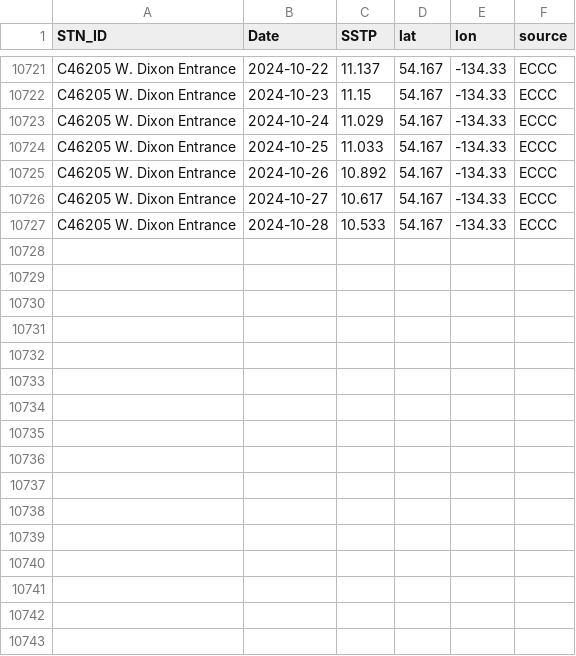
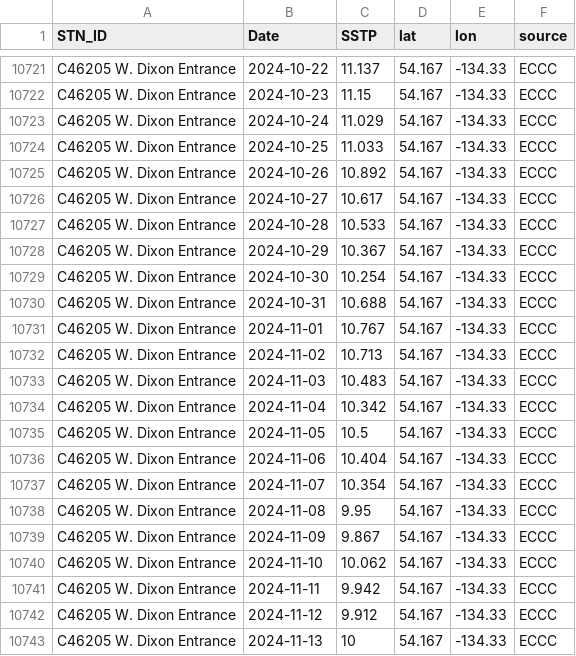
Before and after one commit to IOS-OSD-DPG/Pacific_SST_Monitoring, a CSV file: data/buoy_ST_daily/ECCC_Buoy_ST_Daily_Avg_C46205_W_Dixon_Entrance.csv, drawn as a sheet; only a part is shown, gaps mark what is left out; the diff names each change by its address in the sheet, - before the commit and + after, or states it on an @@ line.

```diff
--- a/data/buoy_ST_daily/ECCC_Buoy_ST_Daily_Avg_C46205_W_Dixon_Entrance.csv
+++ b/data/buoy_ST_daily/ECCC_Buoy_ST_Daily_Avg_C46205_W_Dixon_Entrance.csv
+row 10728: C46205 W. Dixon Entrance | 2024-10-29 | 10.367 | 54.167 | -134.33 | ECCC
+row 10729: C46205 W. Dixon Entrance | 2024-10-30 | 10.254 | 54.167 | -134.33 | ECCC
+row 10730: C46205 W. Dixon Entrance | 2024-10-31 | 10.688 | 54.167 | -134.33 | ECCC
+row 10731: C46205 W. Dixon Entrance | 2024-11-01 | 10.767 | 54.167 | -134.33 | ECCC
+row 10732: C46205 W. Dixon Entrance | 2024-11-02 | 10.713 | 54.167 | -134.33 | ECCC
+row 10733: C46205 W. Dixon Entrance | 2024-11-03 | 10.483 | 54.167 | -134.33 | ECCC
+row 10734: C46205 W. Dixon Entrance | 2024-11-04 | 10.342 | 54.167 | -134.33 | ECCC
+row 10735: C46205 W. Dixon Entrance | 2024-11-05 | 10.5 | 54.167 | -134.33 | ECCC
+row 10736: C46205 W. Dixon Entrance | 2024-11-06 | 10.404 | 54.167 | -134.33 | ECCC
+row 10737: C46205 W. Dixon Entrance | 2024-11-07 | 10.354 | 54.167 | -134.33 | ECCC
+row 10738: C46205 W. Dixon Entrance | 2024-11-08 | 9.95 | 54.167 | -134.33 | ECCC
+row 10739: C46205 W. Dixon Entrance | 2024-11-09 | 9.867 | 54.167 | -134.33 | ECCC
+row 10740: C46205 W. Dixon Entrance | 2024-11-10 | 10.062 | 54.167 | -134.33 | ECCC
+row 10741: C46205 W. Dixon Entrance | 2024-11-11 | 9.942 | 54.167 | -134.33 | ECCC
+row 10742: C46205 W. Dixon Entrance | 2024-11-12 | 9.912 | 54.167 | -134.33 | ECCC
+row 10743: C46205 W. Dixon Entrance | 2024-11-13 | 10 | 54.167 | -134.33 | ECCC
```
Also changed, not shown: data/buoy_ST_daily/ECCC_Buoy_ST_Daily_Avg_C46145_Central_Dixon_Entrance.csv, data/buoy_ST_daily/ECCC_Buoy_ST_Daily_Avg_C46183_N_Hecate_Strait.csv, 52 other files.
